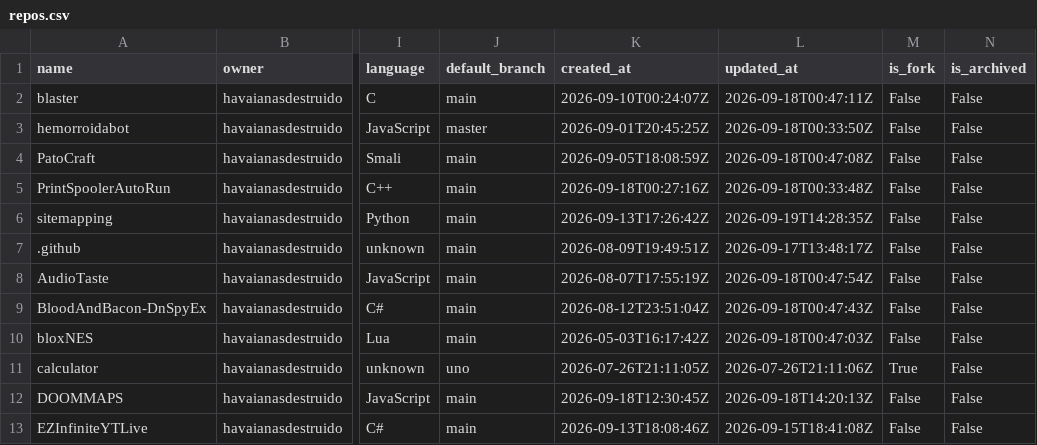
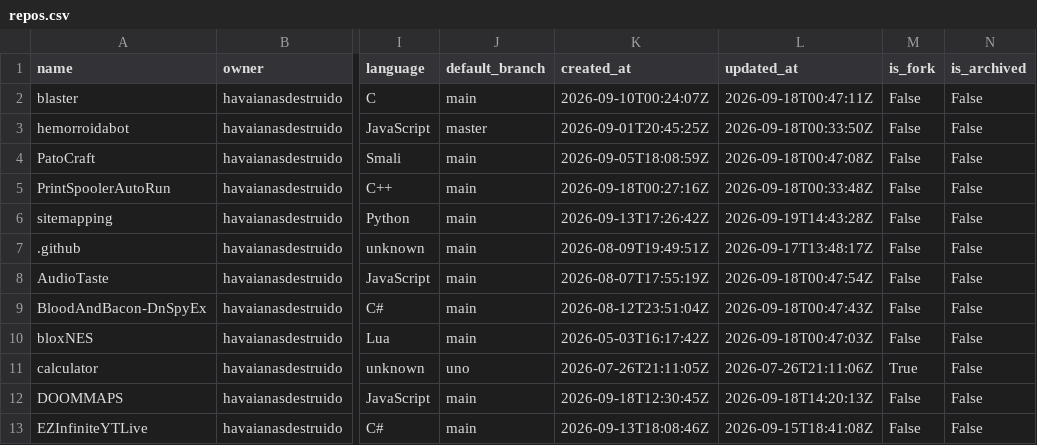
Before and after one commit to havaianasdestruido/sitemapping, a CSV file: reports/repos.csv, drawn as a sheet; only a part is shown, gaps mark what is left out; the diff names each change by its address in the sheet, - before the commit and + after, or states it on an @@ line.

```diff
--- a/reports/repos.csv
+++ b/reports/repos.csv
-L6 (updated_at): 2026-09-19T14:28:35Z
+L6 (updated_at): 2026-09-19T14:43:28Z
```
Also changed, not shown: reports/branches.csv, reports/languages.csv, 10 other files.
